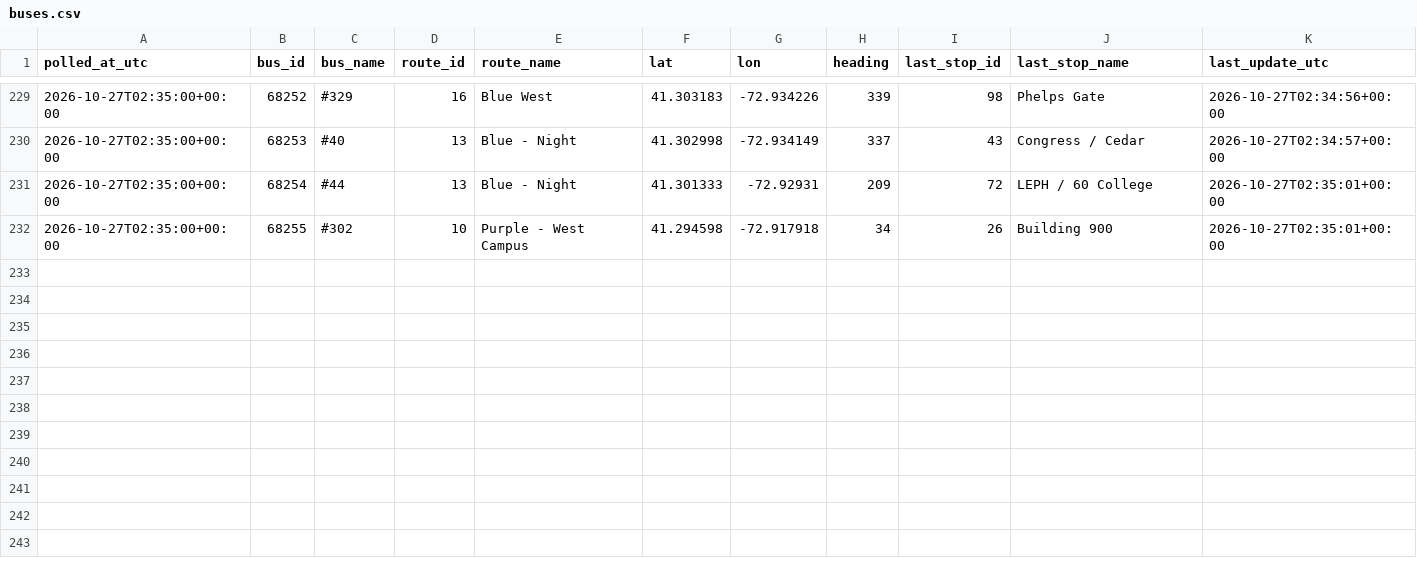
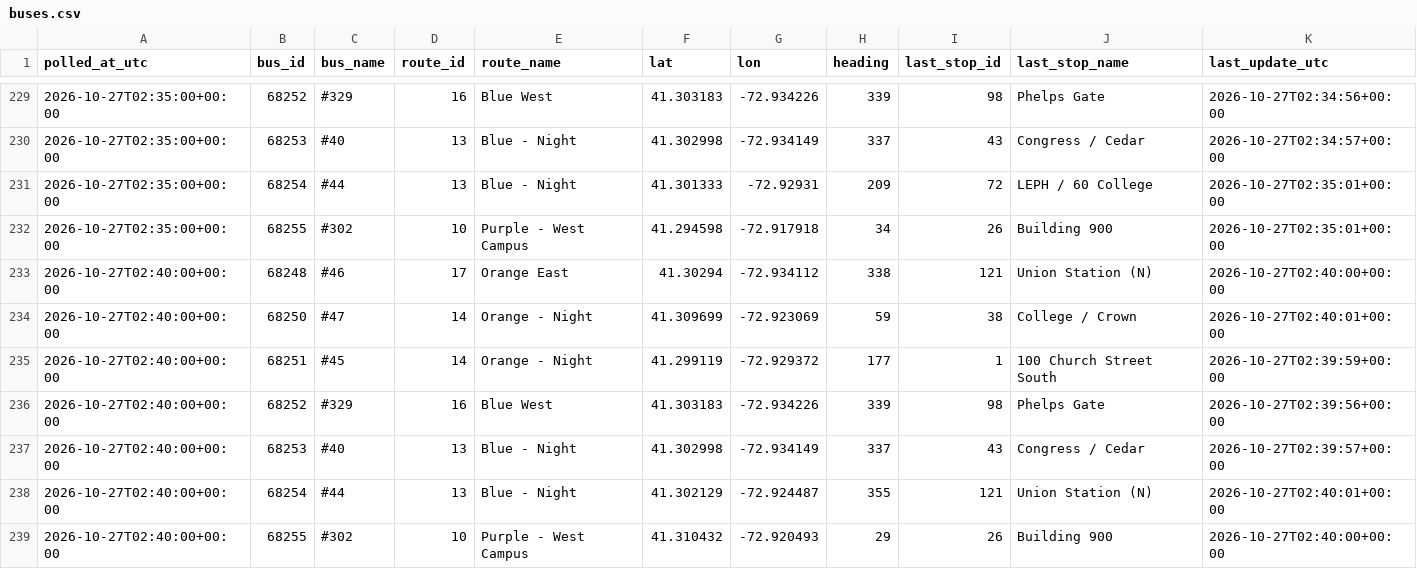
Before and after one commit to vchen017/downtowner-recorder, a CSV file: data/2026-10-27/buses.csv, drawn as a sheet; only a part is shown, gaps mark what is left out; the diff names each change by its address in the sheet, - before the commit and + after, or states it on an @@ line.

```diff
--- a/data/2026-10-27/buses.csv
+++ b/data/2026-10-27/buses.csv
+row 233: 2026-10-27T02:40:00+00:00 | 68248 | #46 | 17 | Orange East | 41.30294 | -72.934112 | 338 | 121 | Union Station (N) | 2026-10-27T02:40:00+00:00
+row 234: 2026-10-27T02:40:00+00:00 | 68250 | #47 | 14 | Orange - Night | 41.309699 | -72.923069 | 59 | 38 | College / Crown | 2026-10-27T02:40:01+00:00
+row 235: 2026-10-27T02:40:00+00:00 | 68251 | #45 | 14 | Orange - Night | 41.299119 | -72.929372 | 177 | 1 | 100 Church Street South | 2026-10-27T02:39:59+00:00
+row 236: 2026-10-27T02:40:00+00:00 | 68252 | #329 | 16 | Blue West | 41.303183 | -72.934226 | 339 | 98 | Phelps Gate | 2026-10-27T02:39:56+00:00
+row 237: 2026-10-27T02:40:00+00:00 | 68253 | #40 | 13 | Blue - Night | 41.302998 | -72.934149 | 337 | 43 | Congress / Cedar | 2026-10-27T02:39:57+00:00
+row 238: 2026-10-27T02:40:00+00:00 | 68254 | #44 | 13 | Blue - Night | 41.302129 | -72.924487 | 355 | 121 | Union Station (N) | 2026-10-27T02:40:01+00:00
+row 239: 2026-10-27T02:40:00+00:00 | 68255 | #302 | 10 | Purple - West Campus | 41.310432 | -72.920493 | 29 | 26 | Building 900 | 2026-10-27T02:40:00+00:00
```
Also changed, not shown: data/2026-10-27/announcements.csv, data/2026-10-27/route_status.csv, 1 other file.
